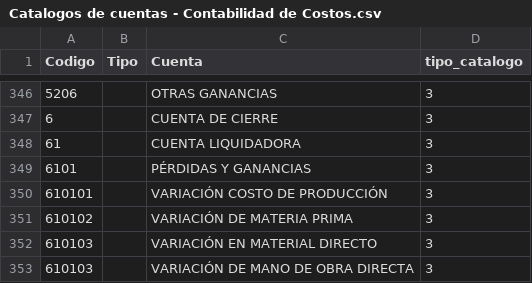
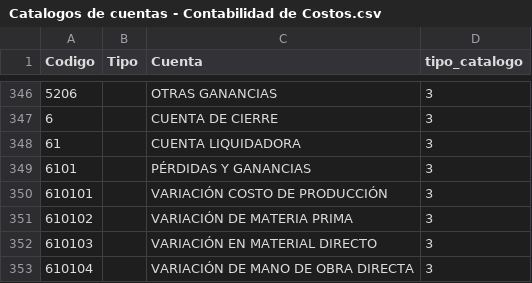
Before and after one commit to vernesto2/sistema_contable, a CSV file: database/Catalogos de cuentas - Contabilidad de Costos.csv, drawn as a sheet; only a part is shown, gaps mark what is left out.

Commit message:
se actualizo la BD con el catalogo de contabilidad bancaria y mas
- se importo el catalogo de contabilidad bancaria finalmente
- se corrigieron 1 duplicado en el catalogo de contabilidad de costos y
varios en la contabilidad bancaria

```diff
--- a/database/Catalogos de cuentas - Contabilidad de Costos.csv
+++ b/database/Catalogos de cuentas - Contabilidad de Costos.csv
@@ -352,2 +352,2 @@ Codigo,Tipo,Cuenta,tipo_catalogo
 610103,,VARIACIÓN EN MATERIAL DIRECTO,3
-610103,,VARIACIÓN DE MANO DE OBRA DIRECTA,3
+610104,,VARIACIÓN DE MANO DE OBRA DIRECTA,3
```
Also changed, not shown: 2 other files.
